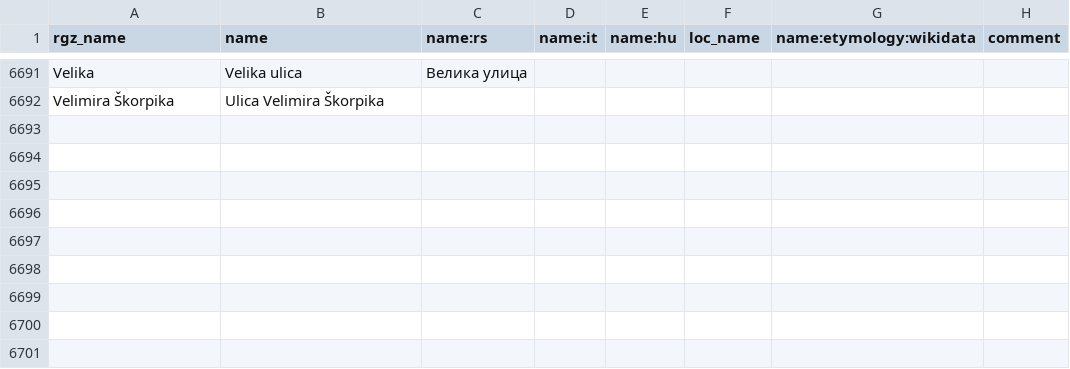
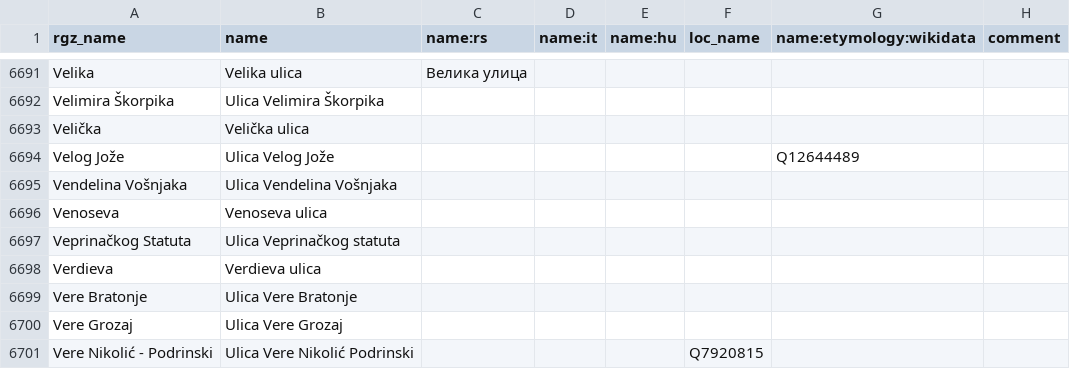
Before and after one commit to osm-hr/adresniregistar-ispravci, a CSV file: curated_streets.csv, drawn as a sheet; only a part is shown, gaps mark what is left out.

Commit message:
Dodane Vere

```diff
--- a/curated_streets.csv
+++ b/curated_streets.csv
@@ -6692 +6692,10 @@ Velika,Velika ulica,Велика улица,,,,,
 Velimira Škorpika,Ulica Velimira Škorpika,,,,,,
+Velička,Velička ulica,,,,,,
+Velog Jože,Ulica Velog Jože,,,,,Q12644489,
+Vendelina Vošnjaka,Ulica Vendelina Vošnjaka,,,,,,
+Venoseva,Venoseva ulica,,,,,,
+Veprinačkog Statuta,Ulica Veprinačkog statuta,,,,,,
+Verdieva,Verdieva ulica,,,,,,
+Vere Bratonje,Ulica Vere Bratonje,,,,,,
+Vere Grozaj,Ulica Vere Grozaj,,,,,,
+Vere Nikolić - Podrinski,Ulica Vere Nikolić Podrinski,,,,Q7920815,
```
